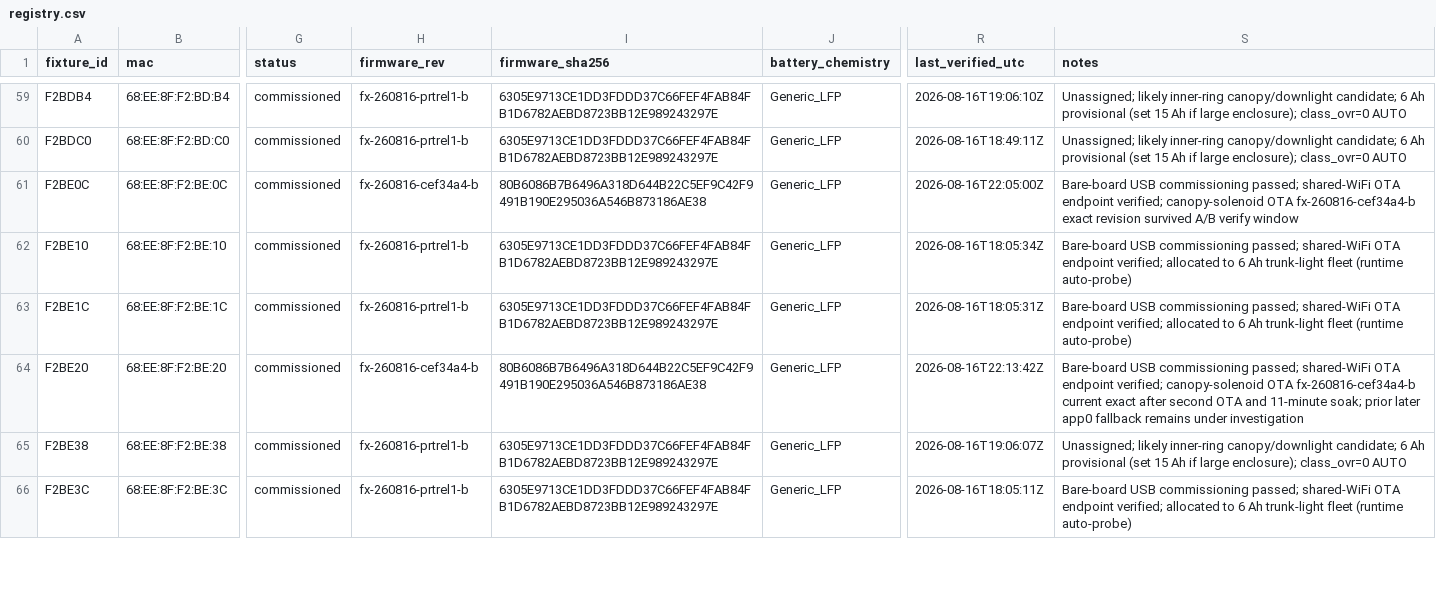
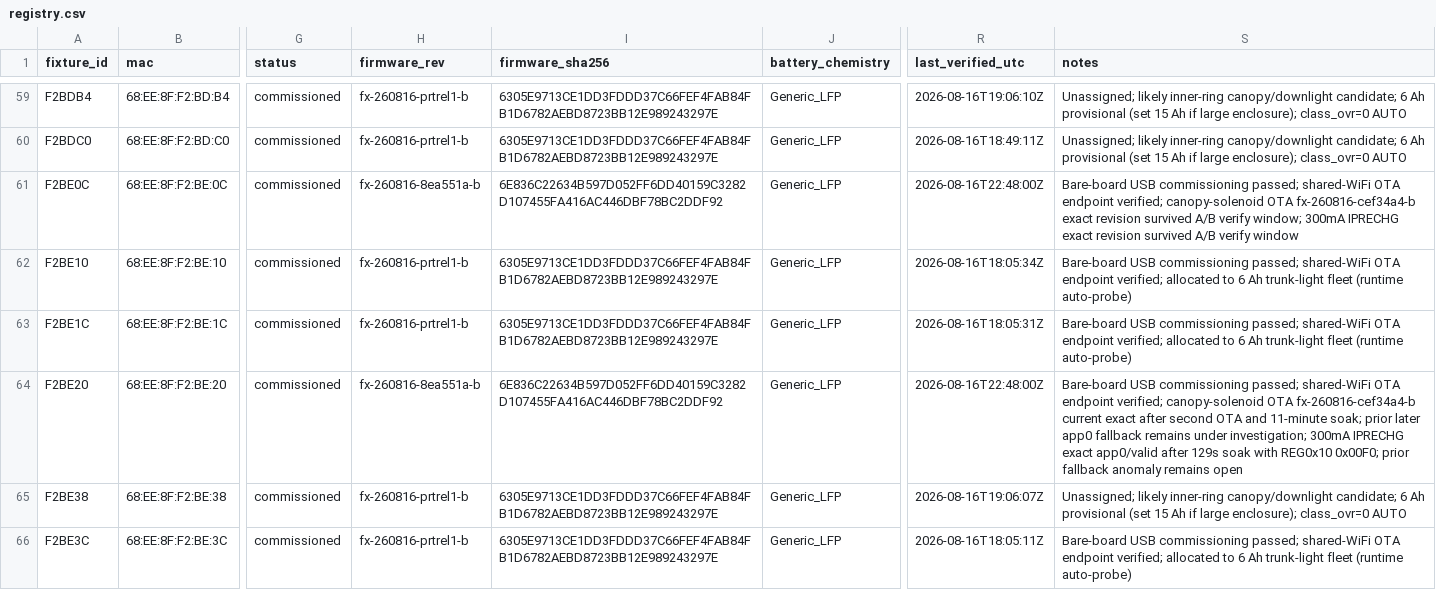
Before and after one commit to beneckart/resonance-lighting, a CSV file: ops/fleet/registry.csv, drawn as a sheet; only a part is shown, gaps mark what is left out; the diff covers the shown part only; the diff names each change by its address in the sheet, - before the commit and + after, or states it on an @@ line.

```diff
--- a/ops/fleet/registry.csv
+++ b/ops/fleet/registry.csv
-H61 (firmware_rev): fx-260816-cef34a4-b
+H61 (firmware_rev): fx-260816-8ea551a-b
-I61 (firmware_sha256): 80B6086B7B6496A318D644B22C5EF9C42F9491B190E295036A546B873186AE38
+I61 (firmware_sha256): 6E836C22634B597D052FF6DD40159C3282D107455FA416AC446DBF78BC2DDF92
-R61 (last_verified_utc): 2026-08-16T22:05:00Z
+R61 (last_verified_utc): 2026-08-16T22:48:00Z
-S61 (notes): …A/B verify window
+S61 (notes): …A/B verify window; 300mA IPRECHG exact revision survived A/B verify window
-H64 (firmware_rev): fx-260816-cef34a4-b
+H64 (firmware_rev): fx-260816-8ea551a-b
-I64 (firmware_sha256): 80B6086B7B6496A318D644B22C5EF9C42F9491B190E295036A546B873186AE38
+I64 (firmware_sha256): 6E836C22634B597D052FF6DD40159C3282D107455FA416AC446DBF78BC2DDF92
-R64 (last_verified_utc): 2026-08-16T22:13:42Z
+R64 (last_verified_utc): 2026-08-16T22:48:00Z
-S64 (notes): …remains under investigation
+S64 (notes): …remains under investigation; 300mA IPRECHG exact app0/valid after 129s soak with REG0x10 0x00F0; prior fallback anomaly remains open
```
Also changed, not shown: 68 edited cells elsewhere in this file, 5 other files.
